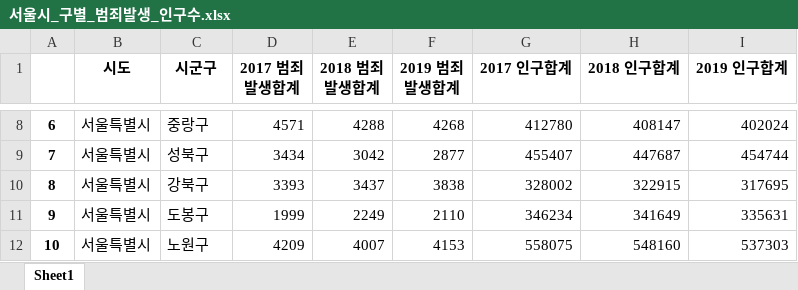
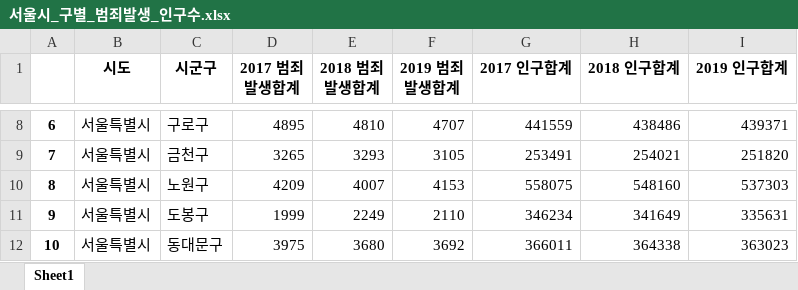
Before and after one commit to playdata-team1/team_1, an Excel workbook: team_1/data/인구/서울시_구별_범죄발생_인구수.xlsx, sheet Sheet1, drawn as a sheet; only a part is shown, gaps mark what is left out; values as stored, in another font and other column widths than the file's, no borders; the diff covers the shown part only; the diff names each change by its address in the sheet, - before the commit and + after, or states it on an @@ line.

Commit message:
범죄_인구수 엑셀파일 시군구 정렬

```diff
--- a/team_1/data/인구/서울시_구별_범죄발생_인구수.xlsx (sheet Sheet1)
+++ b/team_1/data/인구/서울시_구별_범죄발생_인구수.xlsx (sheet Sheet1)
-C8 (시군구): 중랑구
+C8 (시군구): 구로구
-D8 (2017 범죄발생합계): 4571
+D8 (2017 범죄발생합계): 4895
-E8 (2018 범죄발생합계): 4288
+E8 (2018 범죄발생합계): 4810
-F8 (2019 범죄발생합계): 4268
+F8 (2019 범죄발생합계): 4707
-G8 (2017 인구합계): 412780
+G8 (2017 인구합계): 441559
-H8 (2018 인구합계): 408147
+H8 (2018 인구합계): 438486
-I8 (2019 인구합계): 402024
+I8 (2019 인구합계): 439371
-C9 (시군구): 성북구
+C9 (시군구): 금천구
-D9 (2017 범죄발생합계): 3434
+D9 (2017 범죄발생합계): 3265
-E9 (2018 범죄발생합계): 3042
+E9 (2018 범죄발생합계): 3293
-F9 (2019 범죄발생합계): 2877
+F9 (2019 범죄발생합계): 3105
-G9 (2017 인구합계): 455407
+G9 (2017 인구합계): 253491
-H9 (2018 인구합계): 447687
+H9 (2018 인구합계): 254021
-I9 (2019 인구합계): 454744
+I9 (2019 인구합계): 251820
-C10 (시군구): 강북구
+C10 (시군구): 노원구
-D10 (2017 범죄발생합계): 3393
+D10 (2017 범죄발생합계): 4209
-E10 (2018 범죄발생합계): 3437
+E10 (2018 범죄발생합계): 4007
-F10 (2019 범죄발생합계): 3838
+F10 (2019 범죄발생합계): 4153
-G10 (2017 인구합계): 328002
+G10 (2017 인구합계): 558075
-H10 (2018 인구합계): 322915
+H10 (2018 인구합계): 548160
-I10 (2019 인구합계): 317695
+I10 (2019 인구합계): 537303
-C12 (시군구): 노원구
+C12 (시군구): 동대문구
-D12 (2017 범죄발생합계): 4209
+D12 (2017 범죄발생합계): 3975
-E12 (2018 범죄발생합계): 4007
+E12 (2018 범죄발생합계): 3680
-F12 (2019 범죄발생합계): 4153
+F12 (2019 범죄발생합계): 3692
-G12 (2017 인구합계): 558075
+G12 (2017 인구합계): 366011
-H12 (2018 인구합계): 548160
+H12 (2018 인구합계): 364338
-I12 (2019 인구합계): 537303
+I12 (2019 인구합계): 363023
```
Also changed, not shown: 3 added rows, 3 removed rows and 101 edited cells elsewhere in this sheet.
